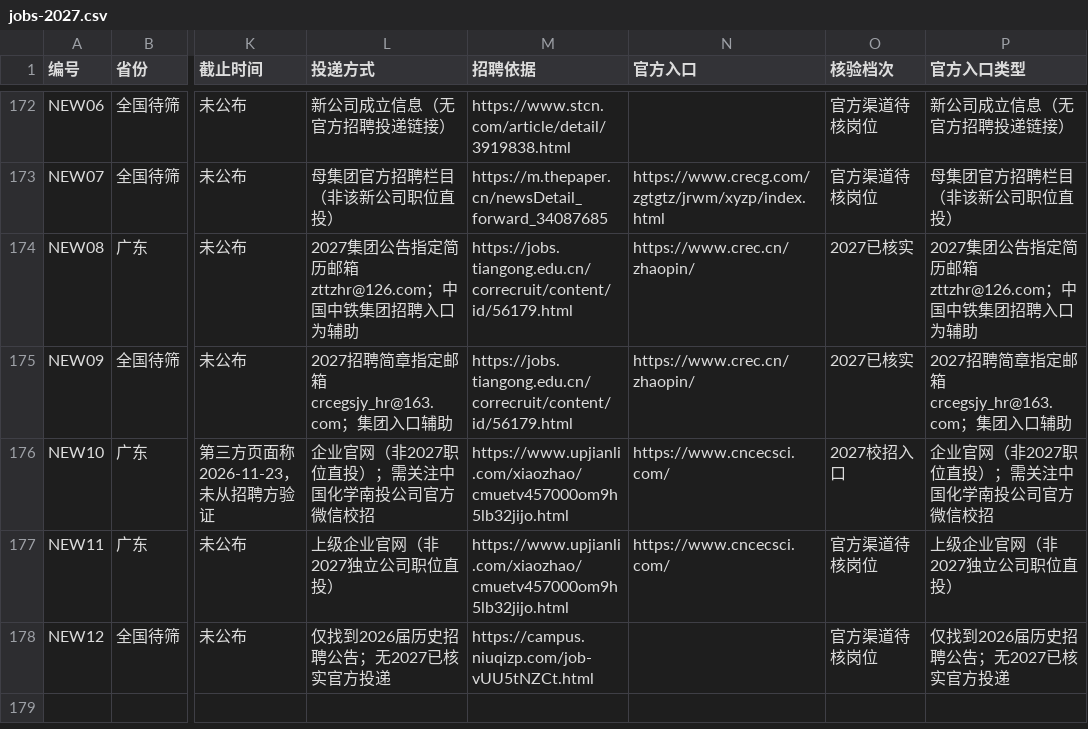
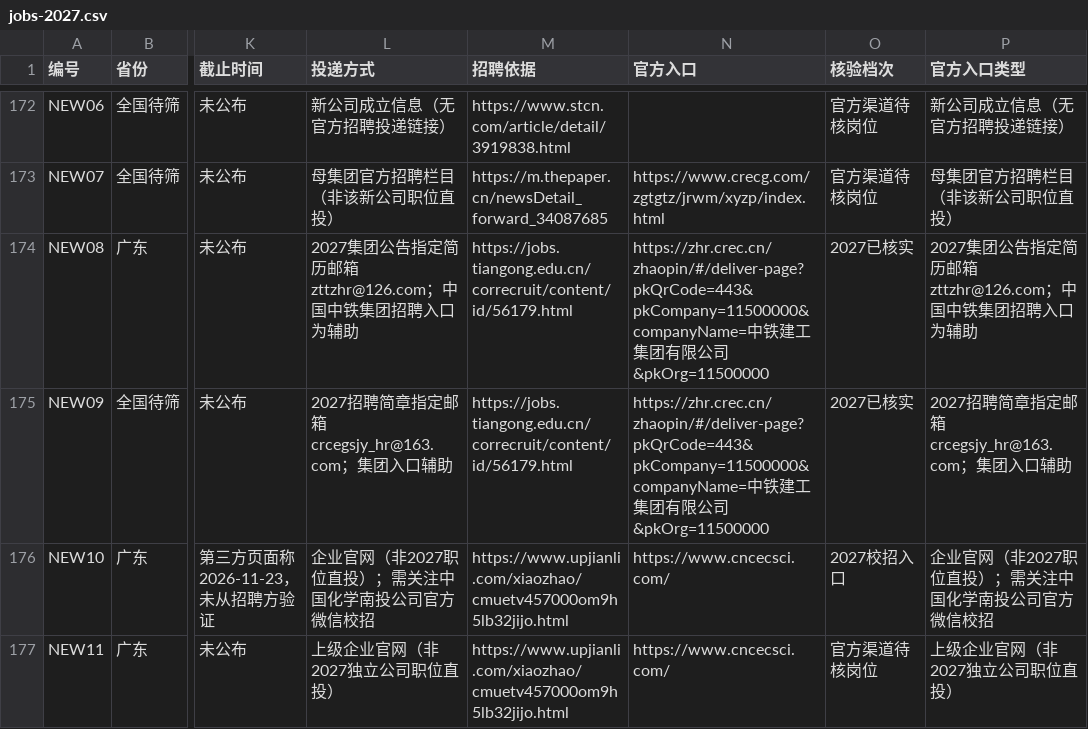
Before and after one commit to g2066203208-beep/JOB-Trakcer, a CSV file: recruitment/jobs-2027.csv, drawn as a sheet; only a part is shown, gaps mark what is left out; the shorter side is filled out with more unchanged rows; the diff names each change by its address in the sheet, - before the commit and + after, or states it on an @@ line.

Commit message:
Correct China Railway Construction Engineering 2027 official application URL to verified zhr.crec.cn portal

```diff
--- a/recruitment/jobs-2027.csv
+++ b/recruitment/jobs-2027.csv
-N174:N175 (官方入口): https://www.crec.cn/zhaopin/
+N174:N175 (官方入口): https://zhr.crec.cn/zhaopin/#/deliver-page?pkQrCode=443&pkCompany=11500000&companyName=中铁建工集团有限公司&pkOrg=11500000
```
